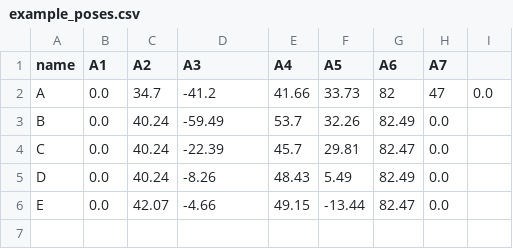
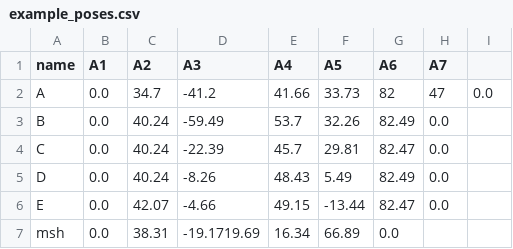
Before and after one commit to sinthlab/sinthlab-kuka-stack, a CSV file: sinthlab_bringup/diagnostics/example_poses.csv, drawn as a sheet; the diff names each change by its address in the sheet, - before the commit and + after, or states it on an @@ line.

Commit message:
msh_step1

```diff
--- a/sinthlab_bringup/diagnostics/example_poses.csv
+++ b/sinthlab_bringup/diagnostics/example_poses.csv
+row 7: msh | 0.0 | 38.31 | -19.1719.69 | 16.34 | 66.89 | 0.0
```
